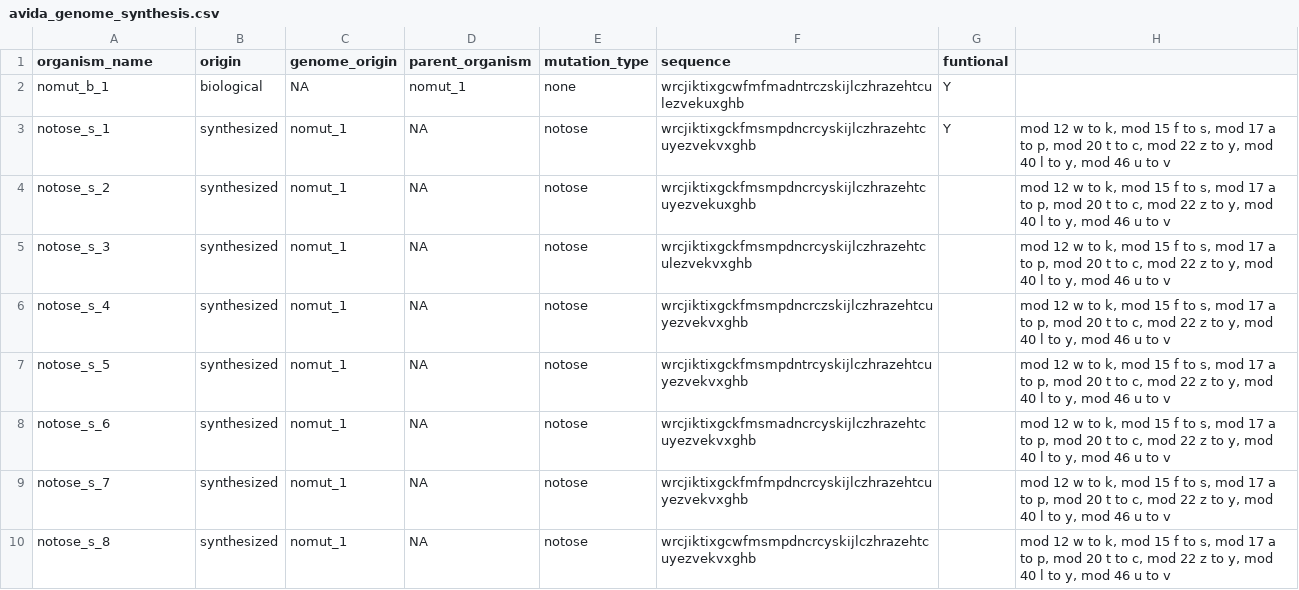
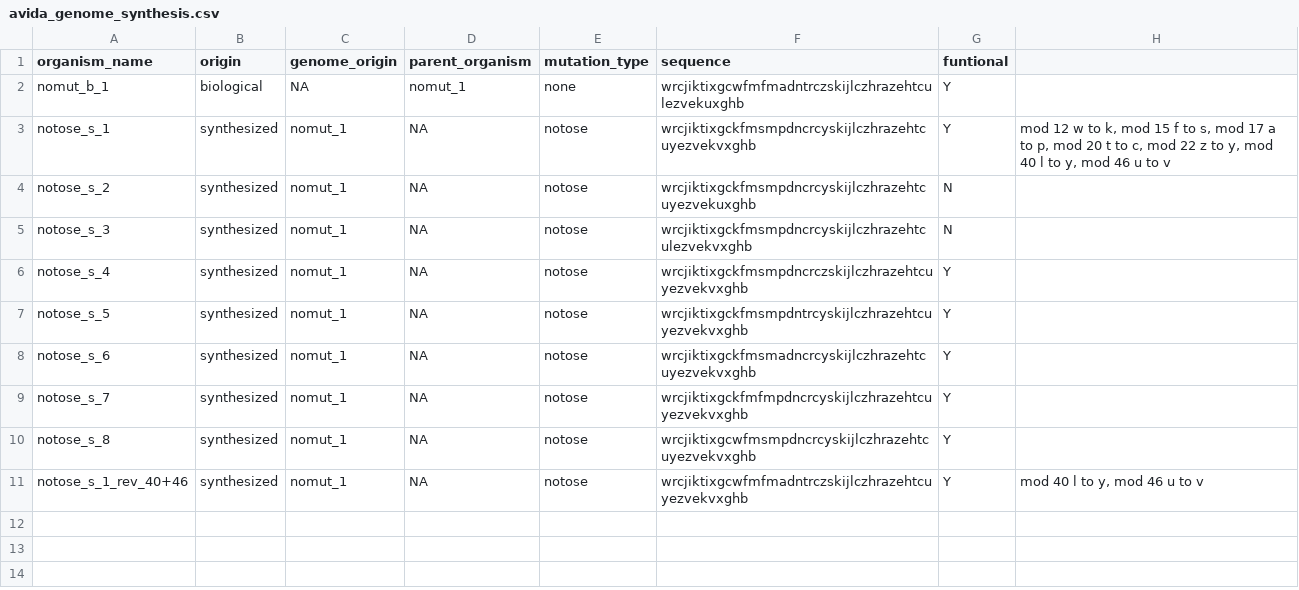
Before and after one commit to m6urns/avida-genome, a CSV file: avida_genome_synthesis.csv, drawn as a sheet.

Commit message:
pos_40+46 essential to notose synthesis

```diff
--- a/avida_genome_synthesis.csv
+++ b/avida_genome_synthesis.csv
@@ -3,8 +3,9 @@ nomut_b_1,biological,NA,nomut_1,none,wrcjiktixgcwfmfmadntrczskijlczhrazehtculezv
 notose_s_1,synthesized,nomut_1,NA,notose,wrcjiktixgckfmsmpdncrcyskijlczhrazehtcuyezvekvxghb,Y,"mod 12 w to k, mod 15 f to s, mod 17 a to p, mod 20 t to c, mod 22 z to y, mod 40 l to y, mod 46 u to v"
-notose_s_2,synthesized,nomut_1,NA,notose,wrcjiktixgckfmsmpdncrcyskijlczhrazehtcuyezvekuxghb,,"mod 12 w to k, mod 15 f to s, mod 17 a to p, mod 20 t to c, mod 22 z to y, mod 40 l to y, mod 46 u to v"
-notose_s_3,synthesized,nomut_1,NA,notose,wrcjiktixgckfmsmpdncrcyskijlczhrazehtculezvekvxghb,,"mod 12 w to k, mod 15 f to s, mod 17 a to p, mod 20 t to c, mod 22 z to y, mod 40 l to y, mod 46 u to v"
-notose_s_4,synthesized,nomut_1,NA,notose,wrcjiktixgckfmsmpdncrczskijlczhrazehtcuyezvekvxghb,,"mod 12 w to k, mod 15 f to s, mod 17 a to p, mod 20 t to c, mod 22 z to y, mod 40 l to y, mod 46 u to v"
-notose_s_5,synthesized,nomut_1,NA,notose,wrcjiktixgckfmsmpdntrcyskijlczhrazehtcuyezvekvxghb,,"mod 12 w to k, mod 15 f to s, mod 17 a to p, mod 20 t to c, mod 22 z to y, mod 40 l to y, mod 46 u to v"
-notose_s_6,synthesized,nomut_1,NA,notose,wrcjiktixgckfmsmadncrcyskijlczhrazehtcuyezvekvxghb,,"mod 12 w to k, mod 15 f to s, mod 17 a to p, mod 20 t to c, mod 22 z to y, mod 40 l to y, mod 46 u to v"
-notose_s_7,synthesized,nomut_1,NA,notose,wrcjiktixgckfmfmpdncrcyskijlczhrazehtcuyezvekvxghb,,"mod 12 w to k, mod 15 f to s, mod 17 a to p, mod 20 t to c, mod 22 z to y, mod 40 l to y, mod 46 u to v"
-notose_s_8,synthesized,nomut_1,NA,notose,wrcjiktixgcwfmsmpdncrcyskijlczhrazehtcuyezvekvxghb,,"mod 12 w to k, mod 15 f to s, mod 17 a to p, mod 20 t to c, mod 22 z to y, mod 40 l to y, mod 46 u to v"
+notose_s_2,synthesized,nomut_1,NA,notose,wrcjiktixgckfmsmpdncrcyskijlczhrazehtcuyezvekuxghb,N,
+notose_s_3,synthesized,nomut_1,NA,notose,wrcjiktixgckfmsmpdncrcyskijlczhrazehtculezvekvxghb,N,
+notose_s_4,synthesized,nomut_1,NA,notose,wrcjiktixgckfmsmpdncrczskijlczhrazehtcuyezvekvxghb,Y,
+notose_s_5,synthesized,nomut_1,NA,notose,wrcjiktixgckfmsmpdntrcyskijlczhrazehtcuyezvekvxghb,Y,
+notose_s_6,synthesized,nomut_1,NA,notose,wrcjiktixgckfmsmadncrcyskijlczhrazehtcuyezvekvxghb,Y,
+notose_s_7,synthesized,nomut_1,NA,notose,wrcjiktixgckfmfmpdncrcyskijlczhrazehtcuyezvekvxghb,Y,
+notose_s_8,synthesized,nomut_1,NA,notose,wrcjiktixgcwfmsmpdncrcyskijlczhrazehtcuyezvekvxghb,Y,
+notose_s_1_rev_40+46,synthesized,nomut_1,NA,notose,wrcjiktixgcwfmfmadntrczskijlczhrazehtcuyezvekvxghb,Y,"mod 40 l to y, mod 46 u to v"
```
